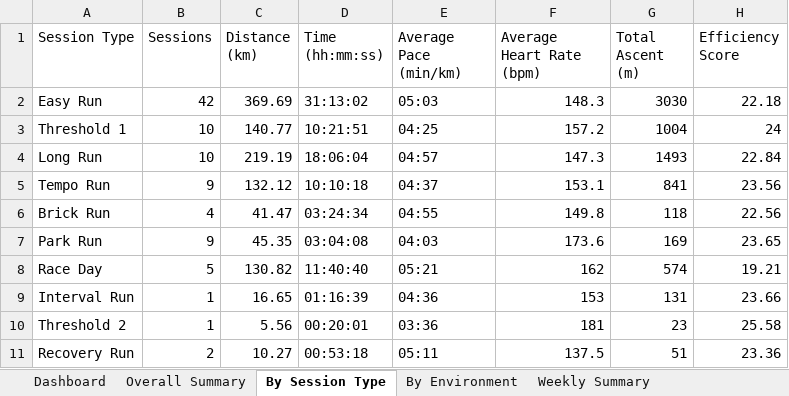
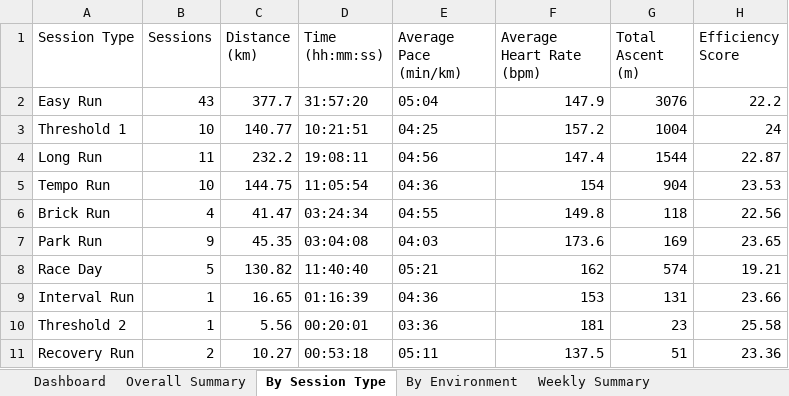
Before and after one commit to MrCoin221/garmin-training-platform, an Excel workbook: output/trend_summary.xlsx, sheet By Session Type, drawn as a sheet; values as stored, in another font and other column widths than the file's, no borders; the diff names each change by its address in the sheet, - before the commit and + after, or states it on an @@ line.

```diff
--- a/output/trend_summary.xlsx (sheet By Session Type)
+++ b/output/trend_summary.xlsx (sheet By Session Type)
-B2 (Sessions): 42
+B2 (Sessions): 43
-C2 (Distance (km)): 369.69
+C2 (Distance (km)): 377.7
-D2 (Time (hh:mm:ss)): 31:13:02
+D2 (Time (hh:mm:ss)): 31:57:20
-E2 (Average Pace (min/km)): 05:03
+E2 (Average Pace (min/km)): 05:04
-F2 (Average Heart Rate (bpm)): 148.3
+F2 (Average Heart Rate (bpm)): 147.9
-G2 (Total Ascent (m)): 3030
+G2 (Total Ascent (m)): 3076
-H2 (Efficiency Score): 22.18
+H2 (Efficiency Score): 22.2
-B4 (Sessions): 10
+B4 (Sessions): 11
-C4 (Distance (km)): 219.19
+C4 (Distance (km)): 232.2
-D4 (Time (hh:mm:ss)): 18:06:04
+D4 (Time (hh:mm:ss)): 19:08:11
-E4 (Average Pace (min/km)): 04:57
+E4 (Average Pace (min/km)): 04:56
-F4 (Average Heart Rate (bpm)): 147.3
+F4 (Average Heart Rate (bpm)): 147.4
-G4 (Total Ascent (m)): 1493
+G4 (Total Ascent (m)): 1544
-H4 (Efficiency Score): 22.84
+H4 (Efficiency Score): 22.87
-B5 (Sessions): 9
+B5 (Sessions): 10
-C5 (Distance (km)): 132.12
+C5 (Distance (km)): 144.75
-D5 (Time (hh:mm:ss)): 10:10:18
+D5 (Time (hh:mm:ss)): 11:05:54
-E5 (Average Pace (min/km)): 04:37
+E5 (Average Pace (min/km)): 04:36
-F5 (Average Heart Rate (bpm)): 153.1
+F5 (Average Heart Rate (bpm)): 154
-G5 (Total Ascent (m)): 841
+G5 (Total Ascent (m)): 904
-H5 (Efficiency Score): 23.56
+H5 (Efficiency Score): 23.53
```
Also changed, not shown: sheet Dashboard, sheet Weekly by Session Type, sheet Weekly by Sport, sheet Weekly Summary, sheet Long HR Drift, sheet Easy HR Drift, 7 more sheets, hidden cells, charts or pictures, data/training_plan.xlsx, output/lap_summary.xlsx, 3 other files.
